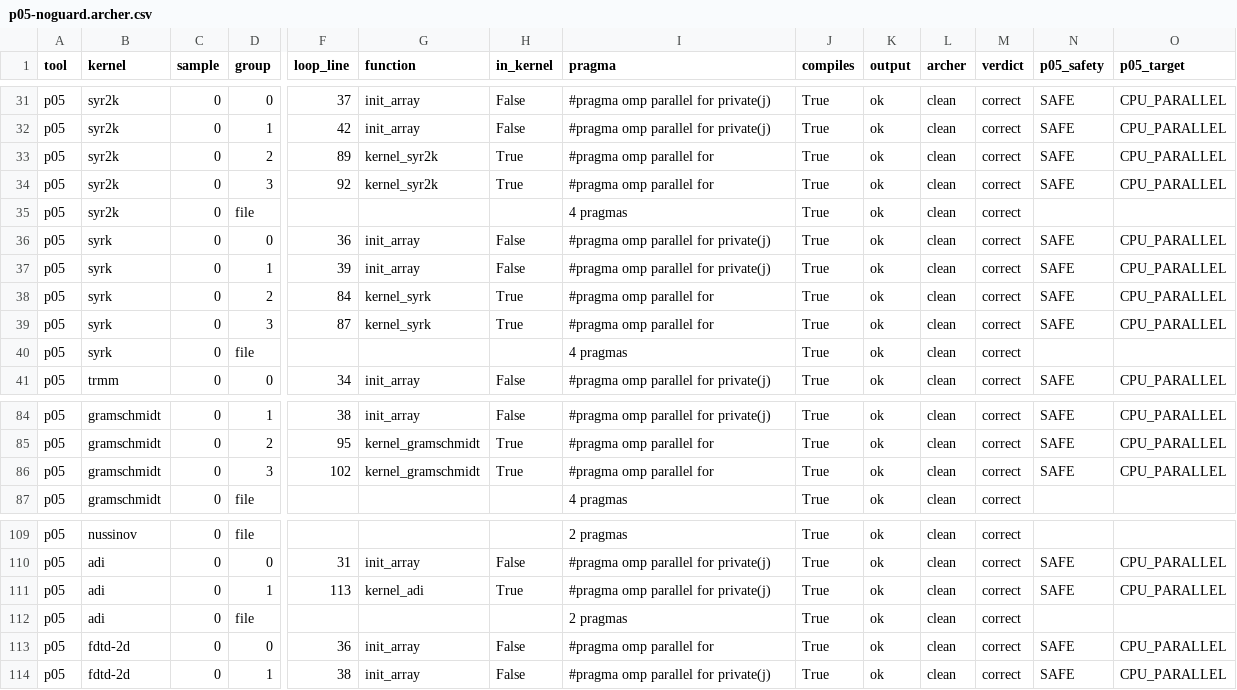
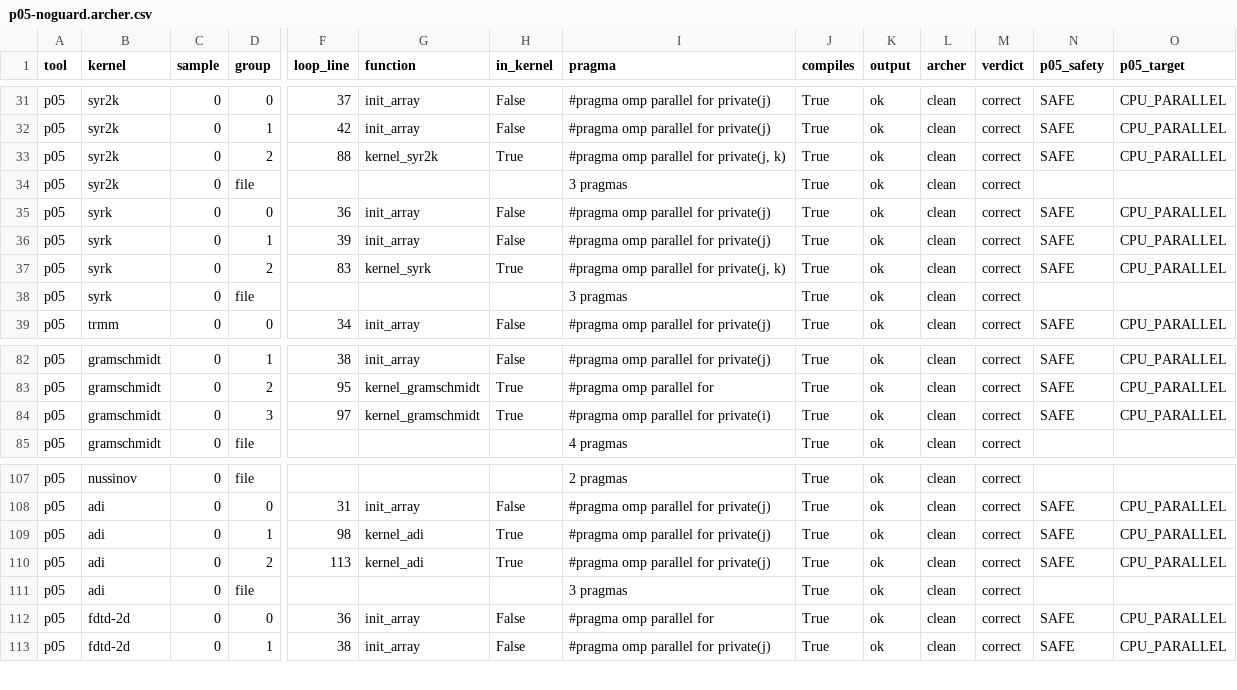
Before and after one commit to adhithyaragavan/gpgpu-autoparallel, a CSV file: eval/llm_baseline/results/p05-noguard.archer.csv, drawn as a sheet; only a part is shown, gaps mark what is left out; removed rows and columns are numbered as before the commit, all else as after; rows hold the shown columns only; the diff names each change by its address in the sheet, - before the commit and + after, or states it on an @@ line.

```diff
--- a/eval/llm_baseline/results/p05-noguard.archer.csv
+++ b/eval/llm_baseline/results/p05-noguard.archer.csv
-F33 (loop_line): 89
+F33 (loop_line): 88
-I33 (pragma): #pragma omp parallel for
+I33 (pragma): #pragma omp parallel for private(j, k)
-row 34: p05 | syr2k | 0 | 3 | 92 | kernel_syr2k | True | #pragma omp parallel for | True | ok | clean | correct | SAFE | CPU_PARALLEL
-I34 (pragma): 4 pragmas
+I34 (pragma): 3 pragmas
-F37 (loop_line): 84
+F37 (loop_line): 83
-I37 (pragma): #pragma omp parallel for
+I37 (pragma): #pragma omp parallel for private(j, k)
-row 39: p05 | syrk | 0 | 3 | 87 | kernel_syrk | True | #pragma omp parallel for | True | ok | clean | correct | SAFE | CPU_PARALLEL
-I38 (pragma): 4 pragmas
+I38 (pragma): 3 pragmas
-F84 (loop_line): 102
+F84 (loop_line): 97
-I84 (pragma): #pragma omp parallel for
+I84 (pragma): #pragma omp parallel for private(i)
-F109 (loop_line): 113
+F109 (loop_line): 98
+row 110: p05 | adi | 0 | 2 | 113 | kernel_adi | True | #pragma omp parallel for private(j) | True | ok | clean | correct | SAFE | CPU_PARALLEL
-I111 (pragma): 2 pragmas
+I111 (pragma): 3 pragmas
```
Also changed, not shown: eval/llm_baseline/results/ompar-long.archer.csv, eval/llm_baseline/results/openai_gpt-oss-120b.archer.csv, 42 other files.
